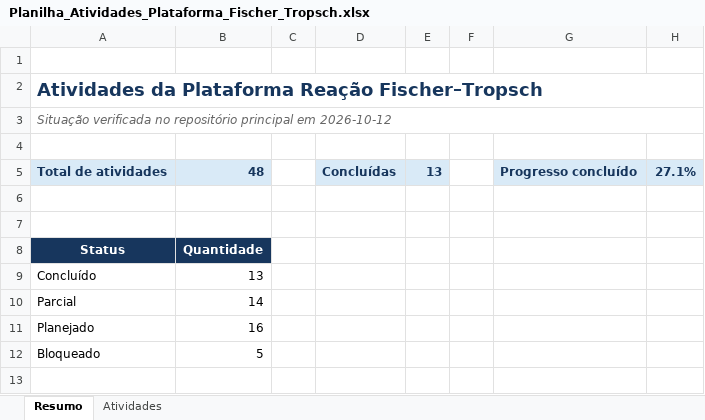
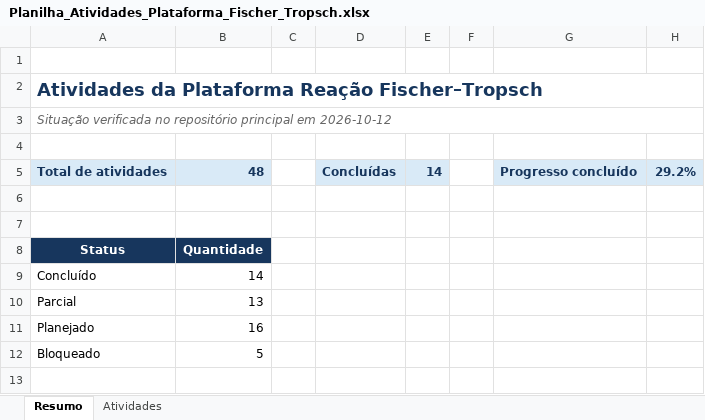
Before and after one commit to allanmaia008-ops/reacao-fischer-tropsch, an Excel workbook: docs/Planilha_Atividades_Plataforma_Fischer_Tropsch.xlsx, sheet Resumo, drawn as a sheet; only a part is shown; values as stored, in another font and other column widths than the file's, no borders; charts and pictures not drawn; the diff names each change by its address in the sheet, - before the commit and + after, or states it on an @@ line.

```diff
--- a/docs/Planilha_Atividades_Plataforma_Fischer_Tropsch.xlsx (sheet Resumo)
+++ b/docs/Planilha_Atividades_Plataforma_Fischer_Tropsch.xlsx (sheet Resumo)
-E5: 13
+E5: 14
-H5: 27.1%
+H5: 29.2%
-B9: 13
+B9: 14
-B10: 14
+B10: 13
```
Also changed, not shown: sheet Atividades, charts or pictures, 7 other files.
